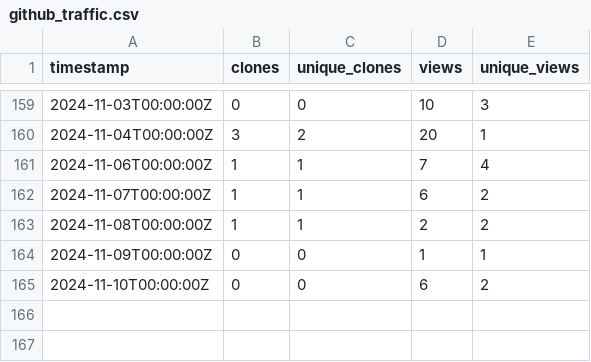
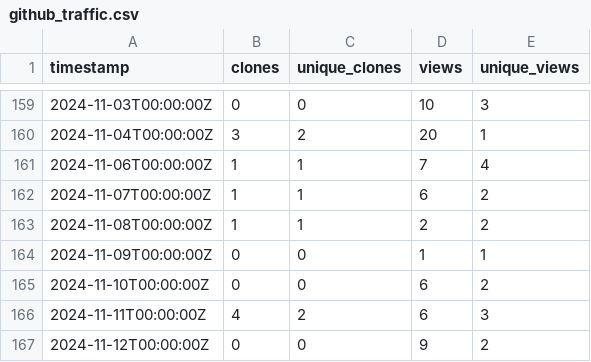
Before and after one commit to ELIXIR-Belgium/elixir-toolkit-theme, a CSV file: github_traffic.csv, drawn as a sheet; only a part is shown, gaps mark what is left out; the diff names each change by its address in the sheet, - before the commit and + after, or states it on an @@ line.

Commit message:
Update weekly GitHub stats

```diff
--- a/github_traffic.csv
+++ b/github_traffic.csv
+row 166: 2024-11-11T00:00:00Z | 4 | 2 | 6 | 3
+row 167: 2024-11-12T00:00:00Z | 0 | 0 | 9 | 2
```
